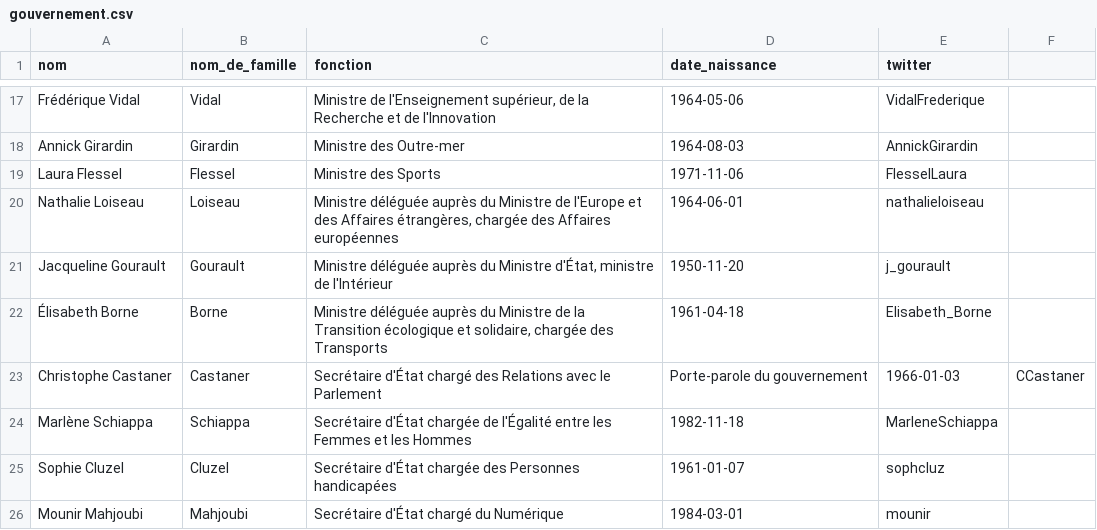
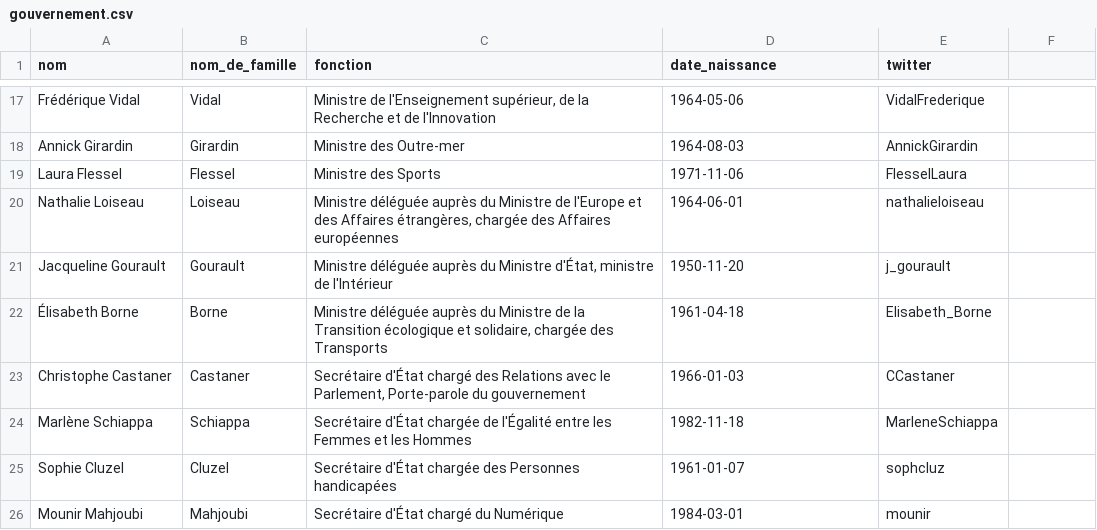
Before and after one commit to regardscitoyens/direct-parlement, a CSV file: resources/gouvernement.csv, drawn as a sheet; only a part is shown, gaps mark what is left out.

Commit message:
woups

```diff
--- a/resources/gouvernement.csv
+++ b/resources/gouvernement.csv
@@ -22,3 +22,3 @@ Jacqueline Gourault,Gourault,"Ministre déléguée auprès du Ministre d'État,
 Élisabeth Borne,Borne,"Ministre déléguée auprès du Ministre de la Transition écologique et solidaire, chargée des Transports",1961-04-18,Elisabeth_Borne
-Christophe Castaner,Castaner,Secrétaire d'État chargé des Relations avec le Parlement, Porte-parole du gouvernement,1966-01-03,CCastaner
+Christophe Castaner,Castaner,"Secrétaire d'État chargé des Relations avec le Parlement, Porte-parole du gouvernement",1966-01-03,CCastaner
 Marlène Schiappa,Schiappa,Secrétaire d'État chargée de l'Égalité entre les Femmes et les Hommes,1982-11-18,MarleneSchiappa
```
